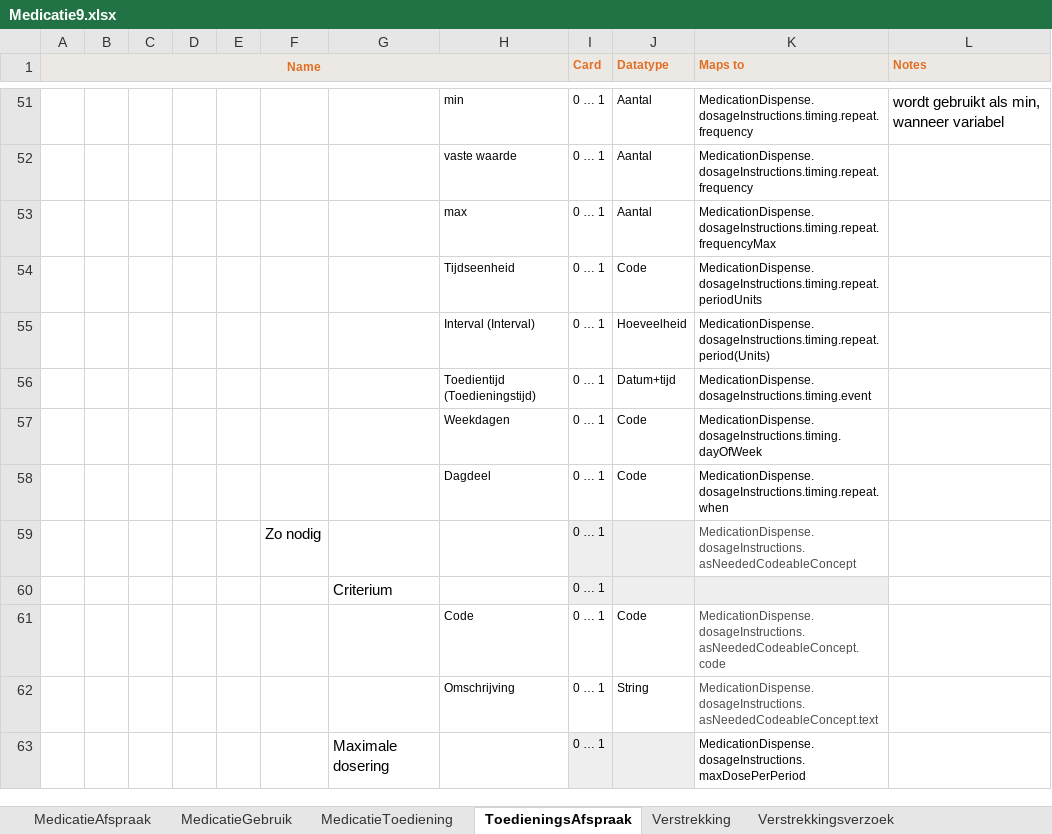
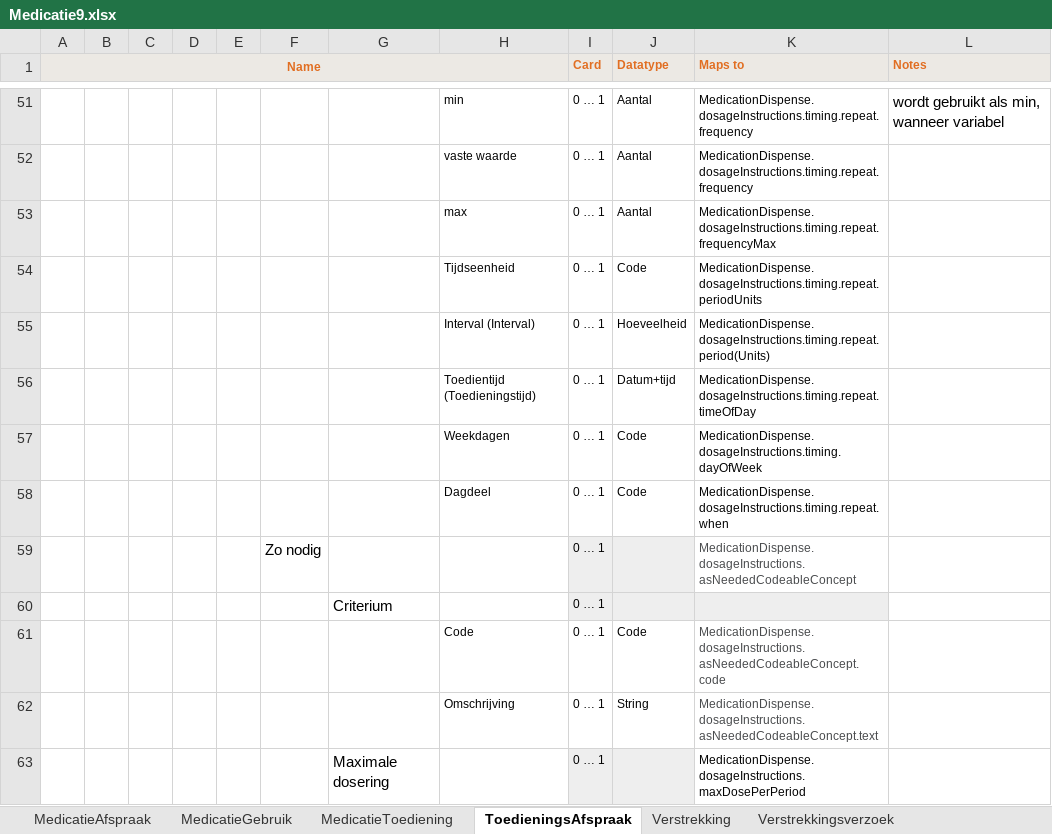
Before and after one commit to Nictiz/Nictiz-STU3, an Excel workbook: Mappings/Medicatie9.xlsx, sheet ToedieningsAfspraak, drawn as a sheet; only a part is shown, gaps mark what is left out; values as stored, in another font and other column widths than the file's, no borders; the diff names each change by its address in the sheet, - before the commit and + after, or states it on an @@ line.

Commit message:
updated mapping of "toedieningstijd"  to timing.repeat.timeOfDay

```diff
--- a/Mappings/Medicatie9.xlsx (sheet ToedieningsAfspraak)
+++ b/Mappings/Medicatie9.xlsx (sheet ToedieningsAfspraak)
-K56 (Maps to): MedicationDispense.dosageInstructions.timing.event
+K56 (Maps to): MedicationDispense.dosageInstructions.timing.repeat.timeOfDay
```
Also changed, not shown: sheet MedicatieAfspraak, sheet MedicatieGebruik.
